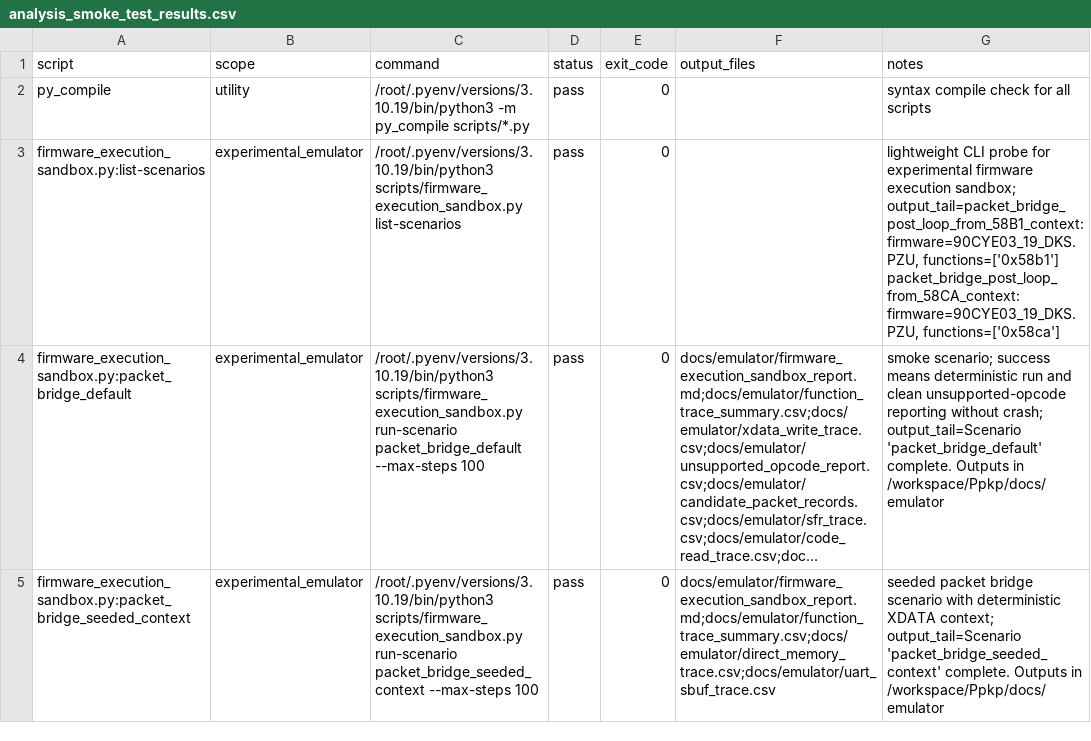
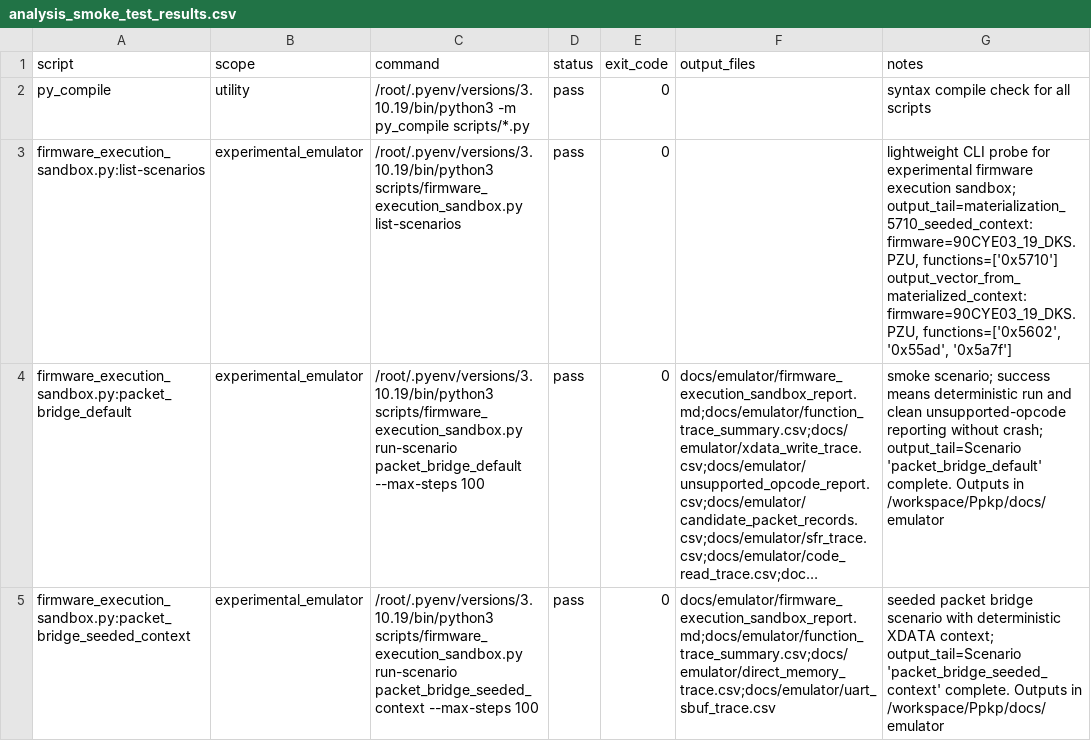
Before and after one commit to lixoisnip/Ppkp, a CSV file: docs/analysis_smoke_test_results.csv, drawn as a sheet; only a part is shown; long unchanged cells end in …; the diff names each change by its address in the sheet, - before the commit and + after, or states it on an @@ line.

```diff
--- a/docs/analysis_smoke_test_results.csv
+++ b/docs/analysis_smoke_test_results.csv
-G3 (notes): …execution sandbox; output_tail=packet_bridge_post_loop_from_58B1_context: firmware=90CYE03_19_DKS.PZU, functions=['0x58b1'] packet_bridge_post_loop_from_58CA_context: firmware=90CYE03_19_DKS.PZU, functions=['0x58ca']
+G3 (notes): …execution sandbox; output_tail=materialization_5710_seeded_context: firmware=90CYE03_19_DKS.PZU, functions=['0x5710'] output_vector_from_materialized_context: firmware=90CYE03_19_DKS.PZU, functions=['0x5602', '0x55ad', '0x5a7f']
```
Also changed, not shown: docs/emulator/autonomous_pass_log.csv, 8 other files.
